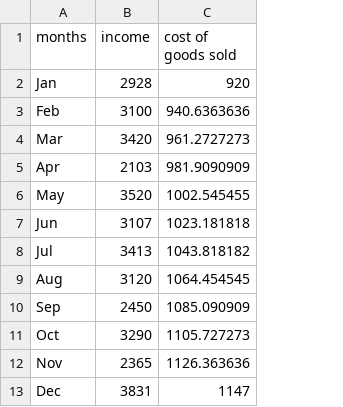
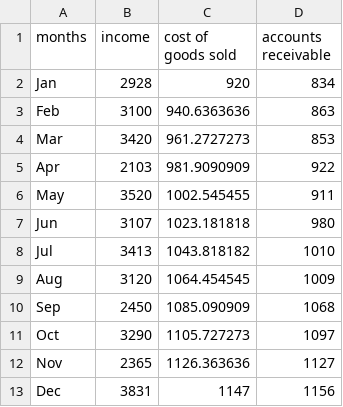
Before and after one commit to Mubeen31/financial-dashboard-in-python-by-plotly-dash, a CSV file: data/financial_data.csv, drawn as a sheet; the diff names each change by its address in the sheet, - before the commit and + after, or states it on an @@ line.

```diff
--- a/data/financial_data.csv
+++ b/data/financial_data.csv
+column D (accounts receivable), rows 2-13: 834 | 863 | 853 | 922 | 911 | 980 | 1010 | 1009 | 1068 | 1097 | 1127 | 1156
```
Also changed, not shown: 2 other files.
